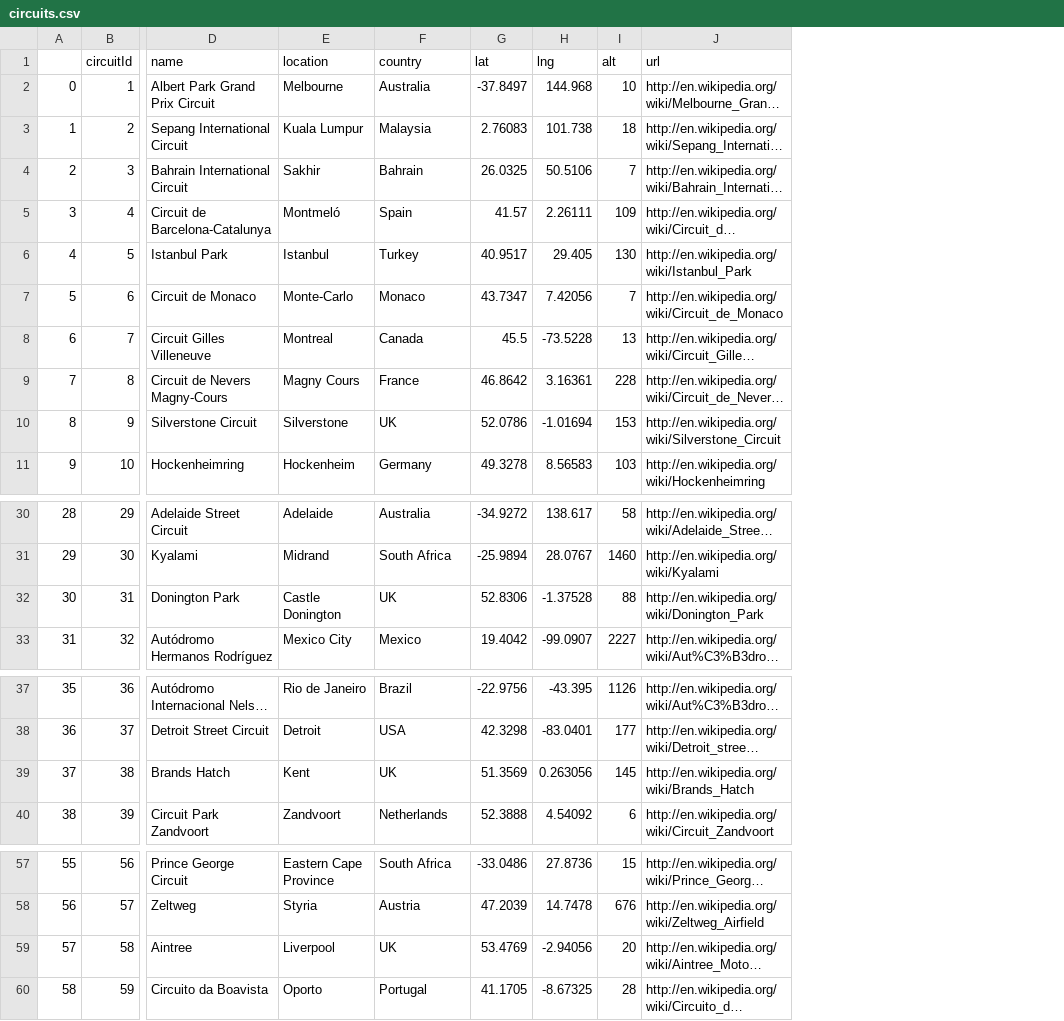
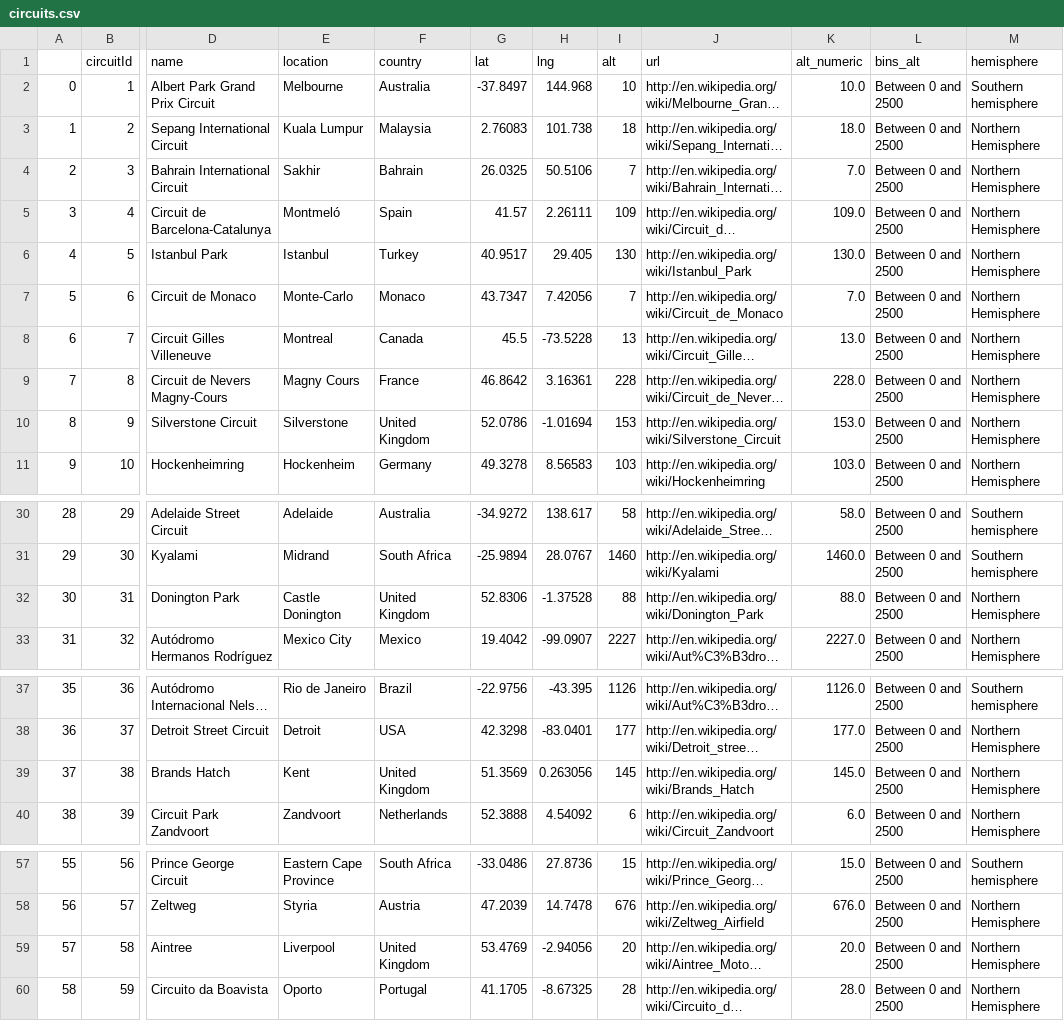
Before and after one commit to mshi33/emoryqtm151, a CSV file: Lecture 13/data_clean/circuits.csv, drawn as a sheet; only a part is shown, gaps mark what is left out; long unchanged cells end in …; the diff names each change by its address in the sheet, - before the commit and + after, or states it on an @@ line.

```diff
--- a/Lecture 13/data_clean/circuits.csv
+++ b/Lecture 13/data_clean/circuits.csv
+column K (alt_numeric), rows 2-11: 10.0 | 18.0 | 7.0 | 109.0 | 130.0 | 7.0 | 13.0 | 228.0 | 153.0 | 103.0; rows 30-33: 58.0 | 1460.0 | 88.0 | 2227.0; rows 37-40: 1126.0 | 177.0 | 145.0 | 6.0; rows 57-60: 15.0 | 676.0 | 20.0 | 28.0
+column L (bins_alt), rows 2-11: all Between 0 and 2500; rows 30-33: all Between 0 and 2500; rows 37-40: all Between 0 and 2500; rows 57-60: all Between 0 and 2500
+column M (hemisphere), rows 2-11: Southern hemisphere | Northern Hemisphere | Northern Hemisphere | Northern Hemisphere | Northern Hemisphere | Northern Hemisphere | Northern Hemisphere | Northern Hemisphere | Northern Hemisphere | Northern Hemisphere; rows 30-33: Southern hemisphere | Southern hemisphere | Northern Hemisphere | Northern Hemisphere; rows 37-40: Southern hemisphere | Northern Hemisphere | Northern Hemisphere | Northern Hemisphere; rows 57-60: Southern hemisphere | Northern Hemisphere | Northern Hemisphere | Northern Hemisphere
-F10 (country): UK
+F10 (country): United Kingdom
-F32 (country): UK
+F32 (country): United Kingdom
-F39 (country): UK
+F39 (country): United Kingdom
-F59 (country): UK
+F59 (country): United Kingdom
```
Also changed, not shown: 3 other files.
